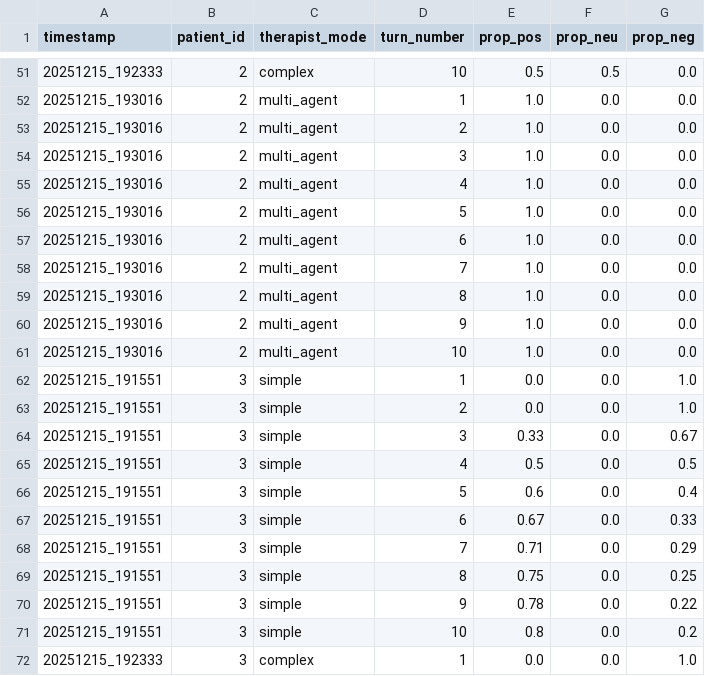
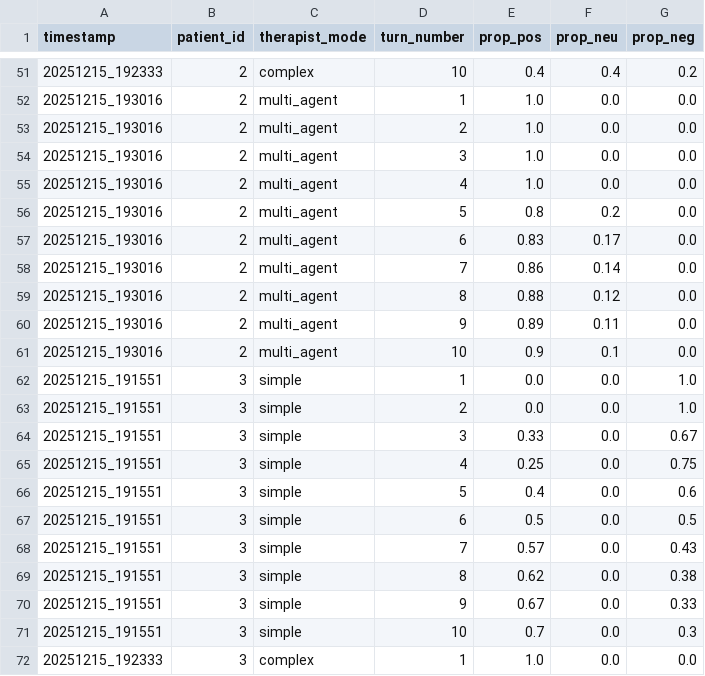
Before and after one commit to amin-kamaleddin/Psychotherapy-Agent, a CSV file: Eval/csv/sentiment_dataset_by_turn.csv (was Eval/sentiment_dataset_by_turn.csv), drawn as a sheet; only a part is shown, gaps mark what is left out; the diff covers the shown part only.

```diff
--- a/Eval/sentiment_dataset_by_turn.csv
+++ b/Eval/csv/sentiment_dataset_by_turn.csv
@@ -51,2 +51,2 @@ timestamp,patient_id,therapist_mode,turn_number,prop_pos,prop_neu,prop_neg
-20251215_192333,2,complex,10,0.5,0.5,0.0
+20251215_192333,2,complex,10,0.4,0.4,0.2
 20251215_193016,2,multi_agent,1,1.0,0.0,0.0
@@ -55,8 +55,8 @@ timestamp,patient_id,therapist_mode,turn_number,prop_pos,prop_neu,prop_neg
 20251215_193016,2,multi_agent,4,1.0,0.0,0.0
-20251215_193016,2,multi_agent,5,1.0,0.0,0.0
-20251215_193016,2,multi_agent,6,1.0,0.0,0.0
-20251215_193016,2,multi_agent,7,1.0,0.0,0.0
-20251215_193016,2,multi_agent,8,1.0,0.0,0.0
-20251215_193016,2,multi_agent,9,1.0,0.0,0.0
-20251215_193016,2,multi_agent,10,1.0,0.0,0.0
+20251215_193016,2,multi_agent,5,0.8,0.2,0.0
+20251215_193016,2,multi_agent,6,0.83,0.17,0.0
+20251215_193016,2,multi_agent,7,0.86,0.14,0.0
+20251215_193016,2,multi_agent,8,0.88,0.12,0.0
+20251215_193016,2,multi_agent,9,0.89,0.11,0.0
+20251215_193016,2,multi_agent,10,0.9,0.1,0.0
 20251215_191551,3,simple,1,0.0,0.0,1.0
@@ -64,9 +64,9 @@ timestamp,patient_id,therapist_mode,turn_number,prop_pos,prop_neu,prop_neg
 20251215_191551,3,simple,3,0.33,0.0,0.67
-20251215_191551,3,simple,4,0.5,0.0,0.5
-20251215_191551,3,simple,5,0.6,0.0,0.4
-20251215_191551,3,simple,6,0.67,0.0,0.33
-20251215_191551,3,simple,7,0.71,0.0,0.29
-20251215_191551,3,simple,8,0.75,0.0,0.25
-20251215_191551,3,simple,9,0.78,0.0,0.22
-20251215_191551,3,simple,10,0.8,0.0,0.2
-20251215_192333,3,complex,1,0.0,0.0,1.0
+20251215_191551,3,simple,4,0.25,0.0,0.75
+20251215_191551,3,simple,5,0.4,0.0,0.6
+20251215_191551,3,simple,6,0.5,0.0,0.5
+20251215_191551,3,simple,7,0.57,0.0,0.43
+20251215_191551,3,simple,8,0.62,0.0,0.38
+20251215_191551,3,simple,9,0.67,0.0,0.33
+20251215_191551,3,simple,10,0.7,0.0,0.3
+20251215_192333,3,complex,1,1.0,0.0,0.0
```
Also changed, not shown: 126 edited cells elsewhere in this file, 28 other files.
